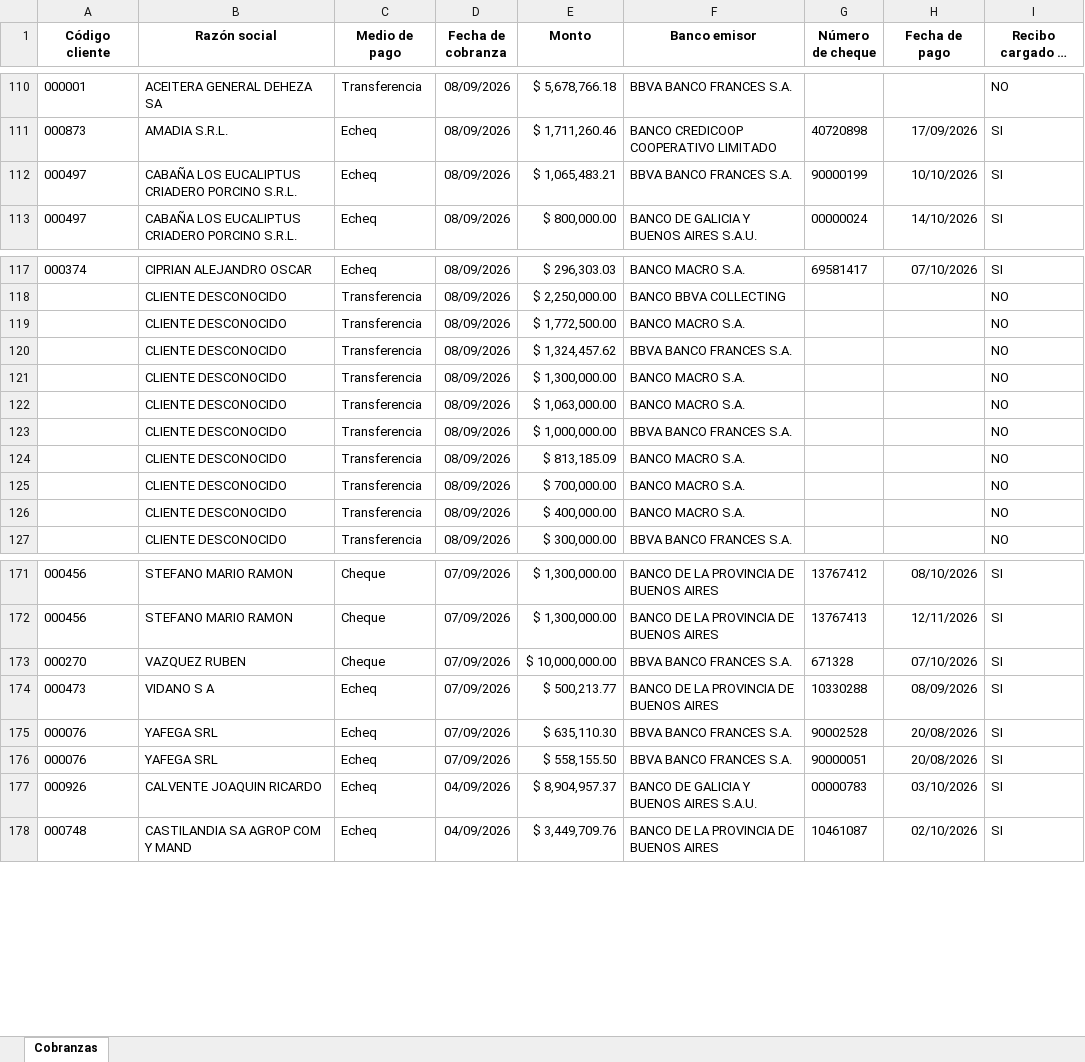
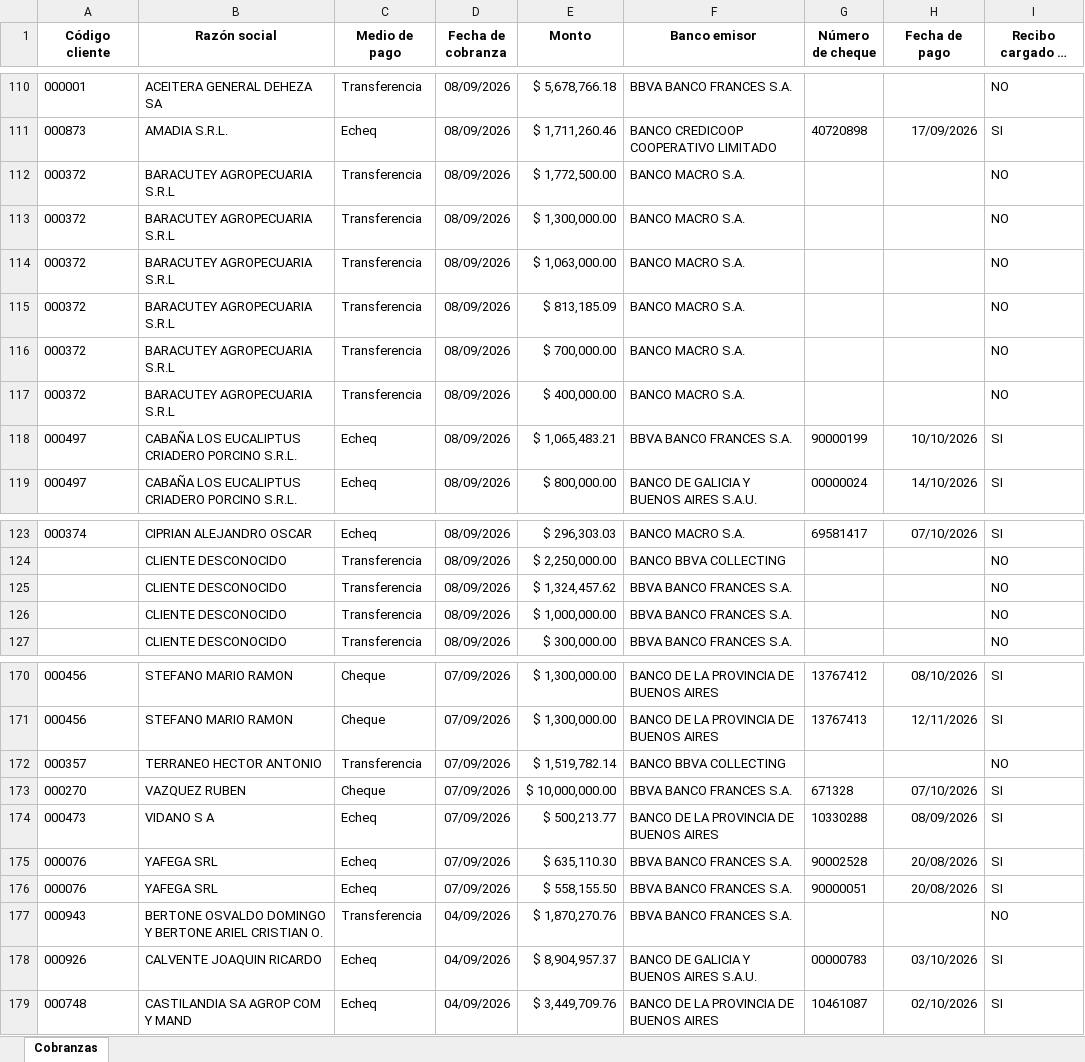
Before and after one commit to nicodellai/Dashboard-cobranzas, an Excel workbook: cobranzas.xlsx, sheet Cobranzas, drawn as a sheet; only a part is shown, gaps mark what is left out; long unchanged cells end in …; values as stored, in another font and other column widths than the file's, no borders; removed rows and columns are numbered as before the commit, all else as after; the diff covers the shown part only; the diff names each change by its address in the sheet, - before the commit and + after, or states it on an @@ line.

```diff
--- a/cobranzas.xlsx (sheet Cobranzas)
+++ b/cobranzas.xlsx (sheet Cobranzas)
+row 112: 000372 | BARACUTEY AGROPECUARIA S.R.L | Transferencia | 08/09/2026 | $ 1,772,500.00 | BANCO MACRO S.A. |  |  | NO
+row 113: 000372 | BARACUTEY AGROPECUARIA S.R.L | Transferencia | 08/09/2026 | $ 1,300,000.00 | BANCO MACRO S.A. |  |  | NO
+row 114: 000372 | BARACUTEY AGROPECUARIA S.R.L | Transferencia | 08/09/2026 | $ 1,063,000.00 | BANCO MACRO S.A. |  |  | NO
+row 115: 000372 | BARACUTEY AGROPECUARIA S.R.L | Transferencia | 08/09/2026 | $ 813,185.09 | BANCO MACRO S.A. |  |  | NO
+row 116: 000372 | BARACUTEY AGROPECUARIA S.R.L | Transferencia | 08/09/2026 | $ 700,000.00 | BANCO MACRO S.A. |  |  | NO
+row 117: 000372 | BARACUTEY AGROPECUARIA S.R.L | Transferencia | 08/09/2026 | $ 400,000.00 | BANCO MACRO S.A. |  |  | NO
-row 119:  | CLIENTE DESCONOCIDO | Transferencia | 08/09/2026 | $ 1,772,500.00 | BANCO MACRO S.A. |  |  | NO
-row 121:  | CLIENTE DESCONOCIDO | Transferencia | 08/09/2026 | $ 1,300,000.00 | BANCO MACRO S.A. |  |  | NO
-row 122:  | CLIENTE DESCONOCIDO | Transferencia | 08/09/2026 | $ 1,063,000.00 | BANCO MACRO S.A. |  |  | NO
-row 124:  | CLIENTE DESCONOCIDO | Transferencia | 08/09/2026 | $ 813,185.09 | BANCO MACRO S.A. |  |  | NO
-row 125:  | CLIENTE DESCONOCIDO | Transferencia | 08/09/2026 | $ 700,000.00 | BANCO MACRO S.A. |  |  | NO
-row 126:  | CLIENTE DESCONOCIDO | Transferencia | 08/09/2026 | $ 400,000.00 | BANCO MACRO S.A. |  |  | NO
+row 172: 000357 | TERRANEO HECTOR ANTONIO | Transferencia | 07/09/2026 | $ 1,519,782.14 | BANCO BBVA COLLECTING |  |  | NO
+row 177: 000943 | BERTONE OSVALDO DOMINGO Y BERTONE ARIEL CRISTIAN O. | Transferencia | 04/09/2026 | $ 1,870,270.76 | BBVA BANCO FRANCES S.A. |  |  | NO
```
Also changed, not shown: 2 added rows and 4 removed rows elsewhere in this sheet, 1 other file.
